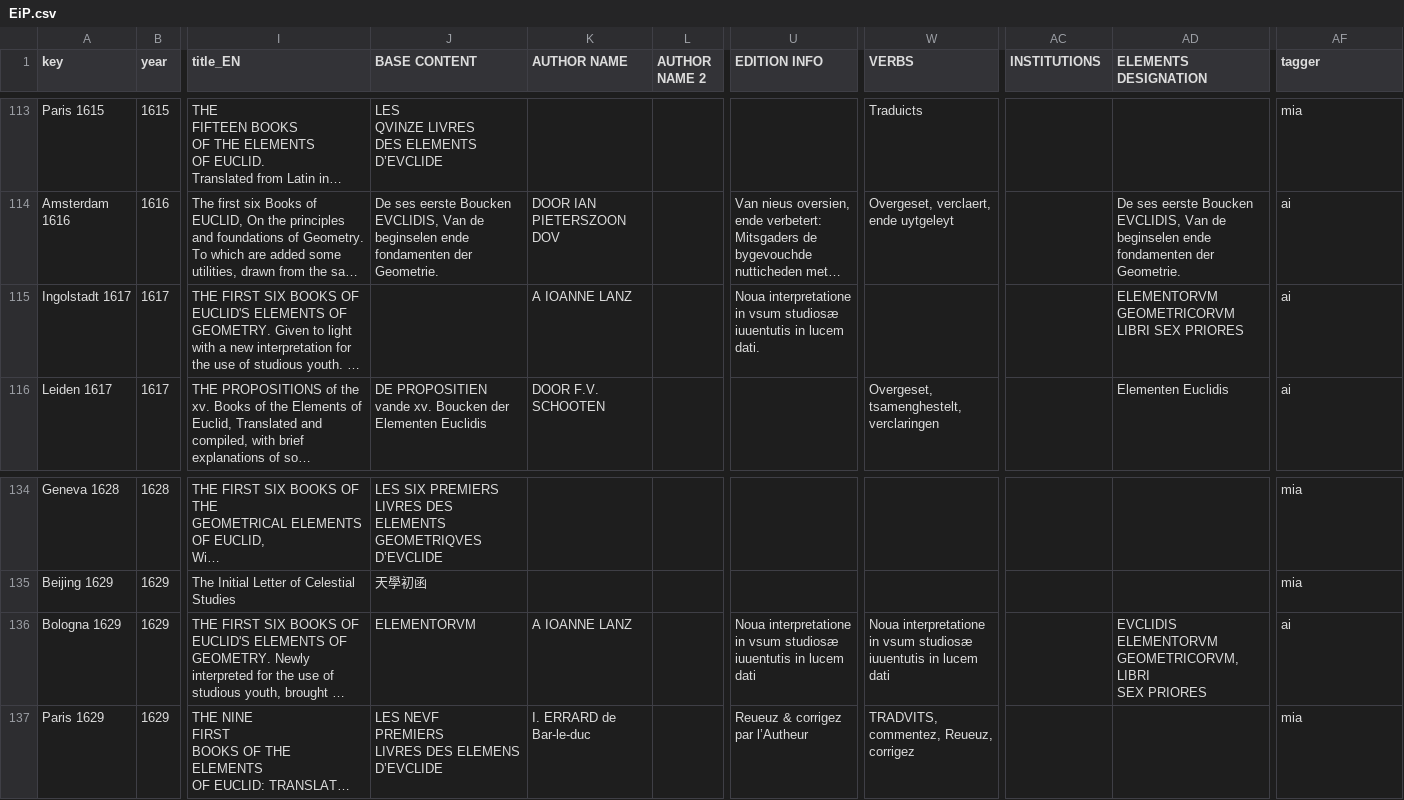
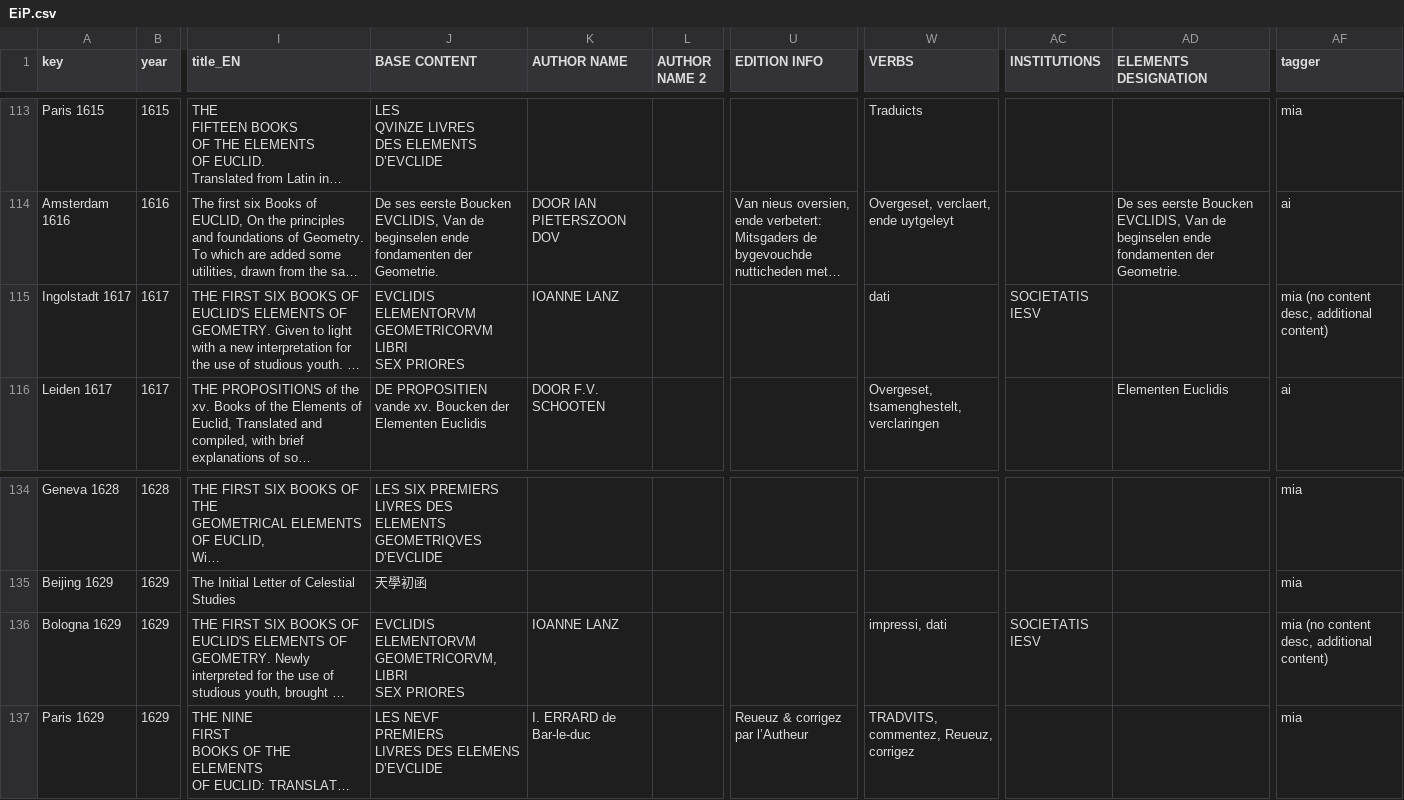
Before and after one commit to ReallyLiri/elements-title-pages, a CSV file: public/docs/EiP.csv, drawn as a sheet; only a part is shown, gaps mark what is left out; long unchanged cells end in …; ↵ is a line break in a cell; the diff names each change by its address in the sheet, - before the commit and + after, or states it on an @@ line.

Commit message:
Lanz

```diff
--- a/public/docs/EiP.csv
+++ b/public/docs/EiP.csv
-J115 (BASE CONTENT): (empty)
+J115 (BASE CONTENT): EVCLIDIS ELEMENTORVM GEOMETRICORVM LIBRI ↵ SEX PRIORES
-K115 (AUTHOR NAME): A IOANNE LANZ
+K115 (AUTHOR NAME): IOANNE LANZ
-U115 (EDITION INFO): Noua interpretatione in vsum studiosæ iuuentutis in lucem dati.
+U115 (EDITION INFO): (empty)
-W115 (VERBS): (empty)
+W115 (VERBS): dati
-AC115 (INSTITUTIONS): (empty)
+AC115 (INSTITUTIONS): SOCIETATIS IESV
-AD115 (ELEMENTS DESIGNATION): ELEMENTORVM GEOMETRICORVM LIBRI SEX PRIORES
+AD115 (ELEMENTS DESIGNATION): (empty)
-AF115 (tagger): ai
+AF115 (tagger): mia (no content desc, additional content)
-J136 (BASE CONTENT): ELEMENTORVM
+J136 (BASE CONTENT): EVCLIDIS ELEMENTORVM GEOMETRICORVM, LIBRI ↵ SEX PRIORES
-K136 (AUTHOR NAME): A IOANNE LANZ
+K136 (AUTHOR NAME): IOANNE LANZ
-U136 (EDITION INFO): Noua interpretatione in vsum studiosæ iuuentutis in lucem dati
+U136 (EDITION INFO): (empty)
-W136 (VERBS): Noua interpretatione in vsum studiosæ iuuentutis in lucem dati
+W136 (VERBS): impressi, dati
-AC136 (INSTITUTIONS): (empty)
+AC136 (INSTITUTIONS): SOCIETATIS IESV
-AD136 (ELEMENTS DESIGNATION): EVCLIDIS ELEMENTORVM GEOMETRICORVM, LIBRI ↵ SEX PRIORES
+AD136 (ELEMENTS DESIGNATION): (empty)
-AF136 (tagger): ai
+AF136 (tagger): mia (no content desc, additional content)
```
